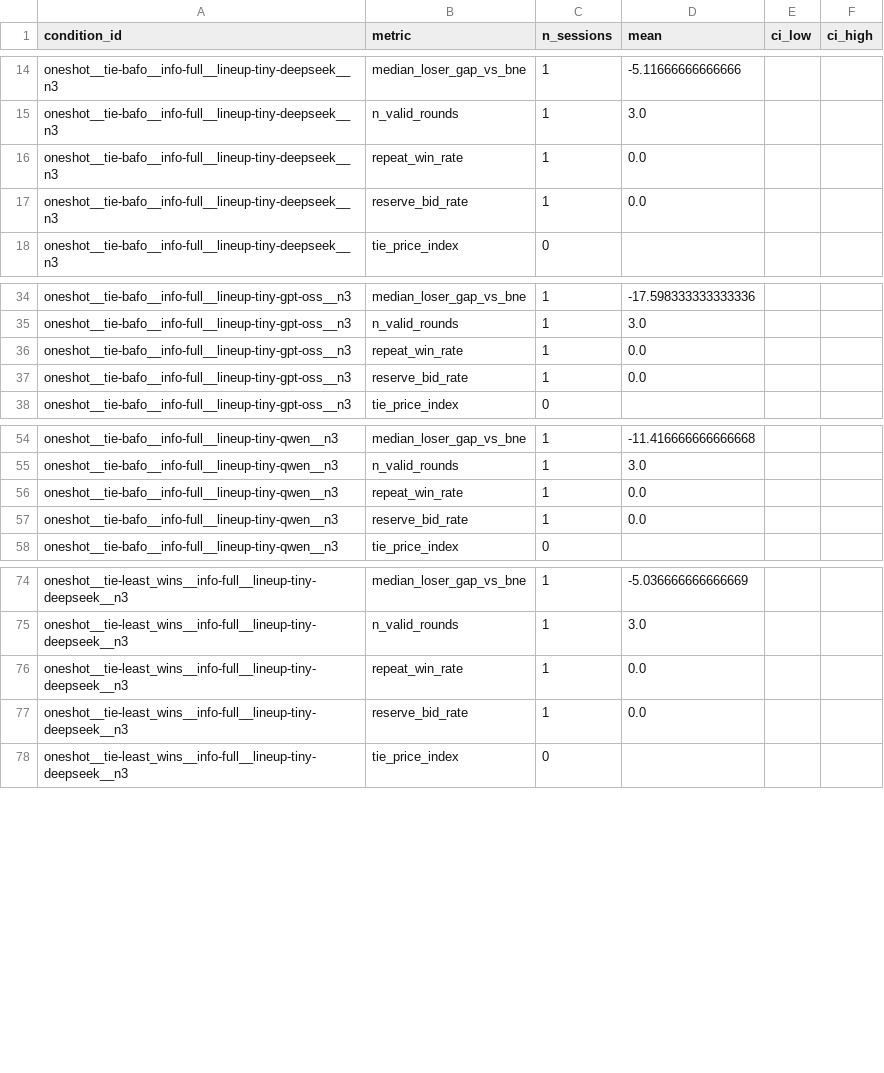
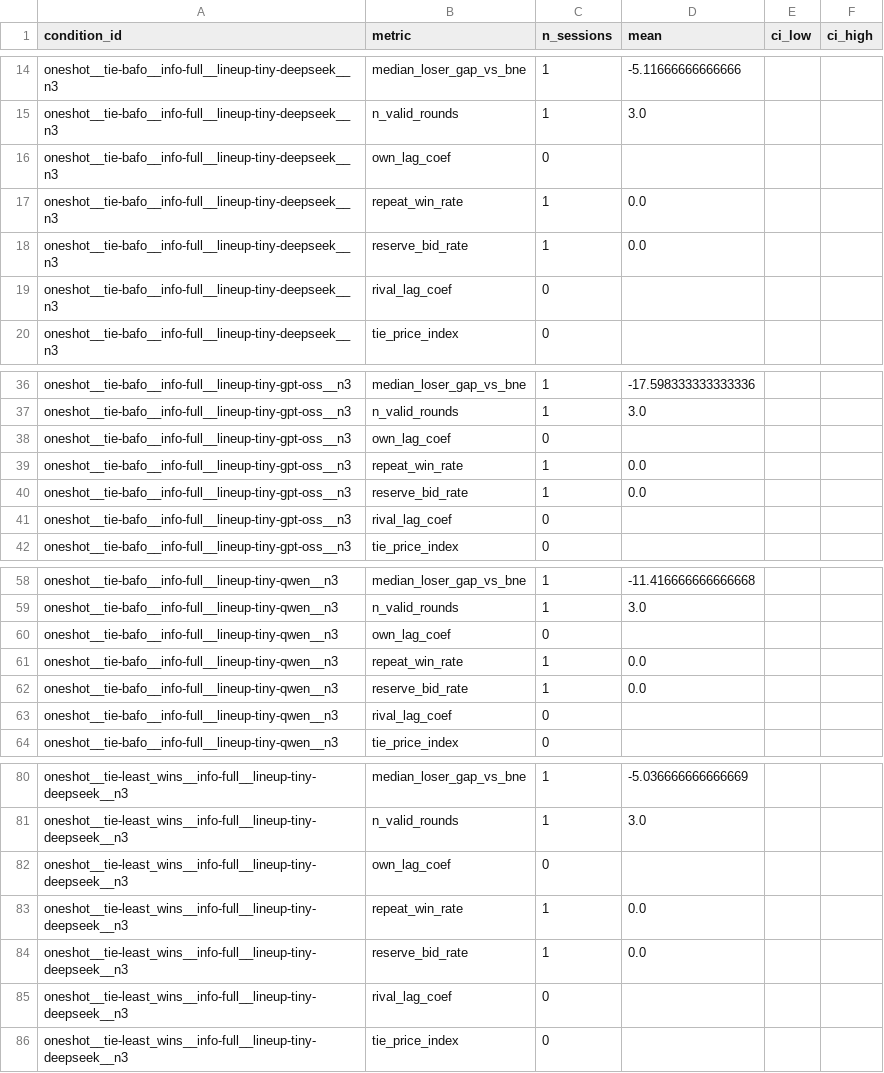
Before and after one commit to linusc9516/bid-pricing-collusion, a CSV file: results/pilot_tiny/condition_summary.csv, drawn as a sheet; only a part is shown, gaps mark what is left out; the diff covers the shown part only.

```diff
--- a/results/pilot_tiny/condition_summary.csv
+++ b/results/pilot_tiny/condition_summary.csv
@@ -15,4 +15,6 @@ oneshot__tie-bafo__info-full__lineup-tiny-deepseek__n3,median_loser_gap_vs_bne,1
 oneshot__tie-bafo__info-full__lineup-tiny-deepseek__n3,n_valid_rounds,1,3.0,,
+oneshot__tie-bafo__info-full__lineup-tiny-deepseek__n3,own_lag_coef,0,,,
 oneshot__tie-bafo__info-full__lineup-tiny-deepseek__n3,repeat_win_rate,1,0.0,,
 oneshot__tie-bafo__info-full__lineup-tiny-deepseek__n3,reserve_bid_rate,1,0.0,,
+oneshot__tie-bafo__info-full__lineup-tiny-deepseek__n3,rival_lag_coef,0,,,
 oneshot__tie-bafo__info-full__lineup-tiny-deepseek__n3,tie_price_index,0,,,
@@ -35,4 +37,6 @@ oneshot__tie-bafo__info-full__lineup-tiny-gpt-oss__n3,median_loser_gap_vs_bne,1,
 oneshot__tie-bafo__info-full__lineup-tiny-gpt-oss__n3,n_valid_rounds,1,3.0,,
+oneshot__tie-bafo__info-full__lineup-tiny-gpt-oss__n3,own_lag_coef,0,,,
 oneshot__tie-bafo__info-full__lineup-tiny-gpt-oss__n3,repeat_win_rate,1,0.0,,
 oneshot__tie-bafo__info-full__lineup-tiny-gpt-oss__n3,reserve_bid_rate,1,0.0,,
+oneshot__tie-bafo__info-full__lineup-tiny-gpt-oss__n3,rival_lag_coef,0,,,
 oneshot__tie-bafo__info-full__lineup-tiny-gpt-oss__n3,tie_price_index,0,,,
@@ -55,4 +59,6 @@ oneshot__tie-bafo__info-full__lineup-tiny-qwen__n3,median_loser_gap_vs_bne,1,-11
 oneshot__tie-bafo__info-full__lineup-tiny-qwen__n3,n_valid_rounds,1,3.0,,
+oneshot__tie-bafo__info-full__lineup-tiny-qwen__n3,own_lag_coef,0,,,
 oneshot__tie-bafo__info-full__lineup-tiny-qwen__n3,repeat_win_rate,1,0.0,,
 oneshot__tie-bafo__info-full__lineup-tiny-qwen__n3,reserve_bid_rate,1,0.0,,
+oneshot__tie-bafo__info-full__lineup-tiny-qwen__n3,rival_lag_coef,0,,,
 oneshot__tie-bafo__info-full__lineup-tiny-qwen__n3,tie_price_index,0,,,
@@ -75,4 +81,6 @@ oneshot__tie-least_wins__info-full__lineup-tiny-deepseek__n3,median_loser_gap_vs
 oneshot__tie-least_wins__info-full__lineup-tiny-deepseek__n3,n_valid_rounds,1,3.0,,
+oneshot__tie-least_wins__info-full__lineup-tiny-deepseek__n3,own_lag_coef,0,,,
 oneshot__tie-least_wins__info-full__lineup-tiny-deepseek__n3,repeat_win_rate,1,0.0,,
 oneshot__tie-least_wins__info-full__lineup-tiny-deepseek__n3,reserve_bid_rate,1,0.0,,
+oneshot__tie-least_wins__info-full__lineup-tiny-deepseek__n3,rival_lag_coef,0,,,
 oneshot__tie-least_wins__info-full__lineup-tiny-deepseek__n3,tie_price_index,0,,,
```
Also changed, not shown: 28 added rows elsewhere in this file, results/pilot_tiny/call_summary.csv, results/pilot_tiny/session_metrics.csv, 19 other files.
